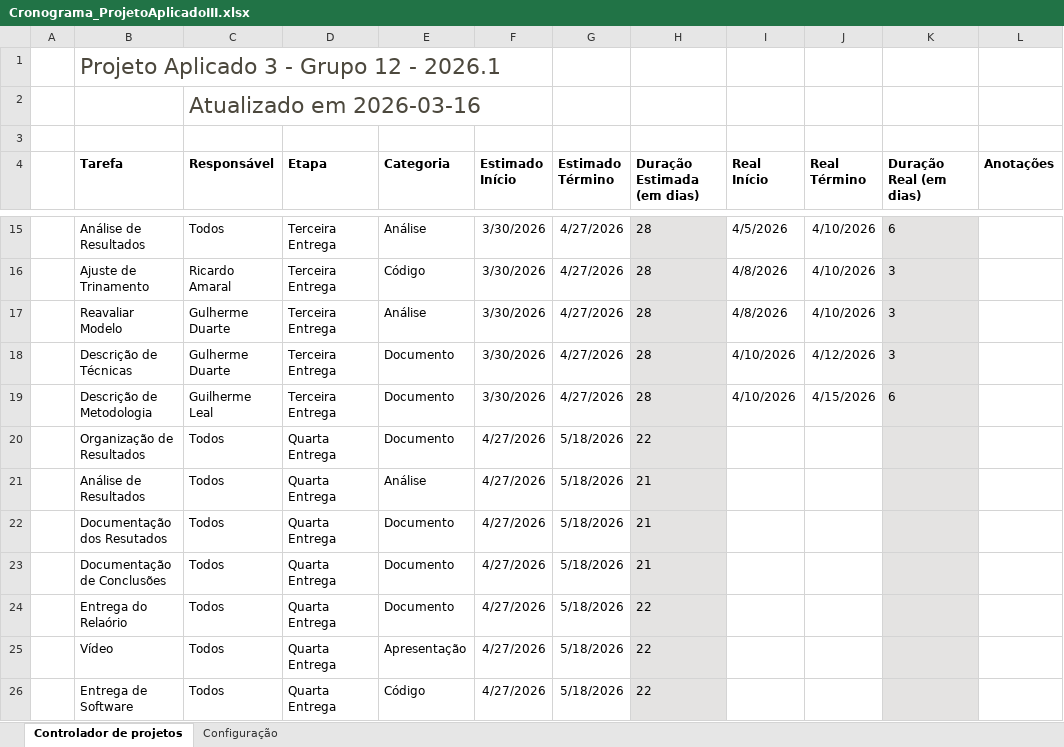
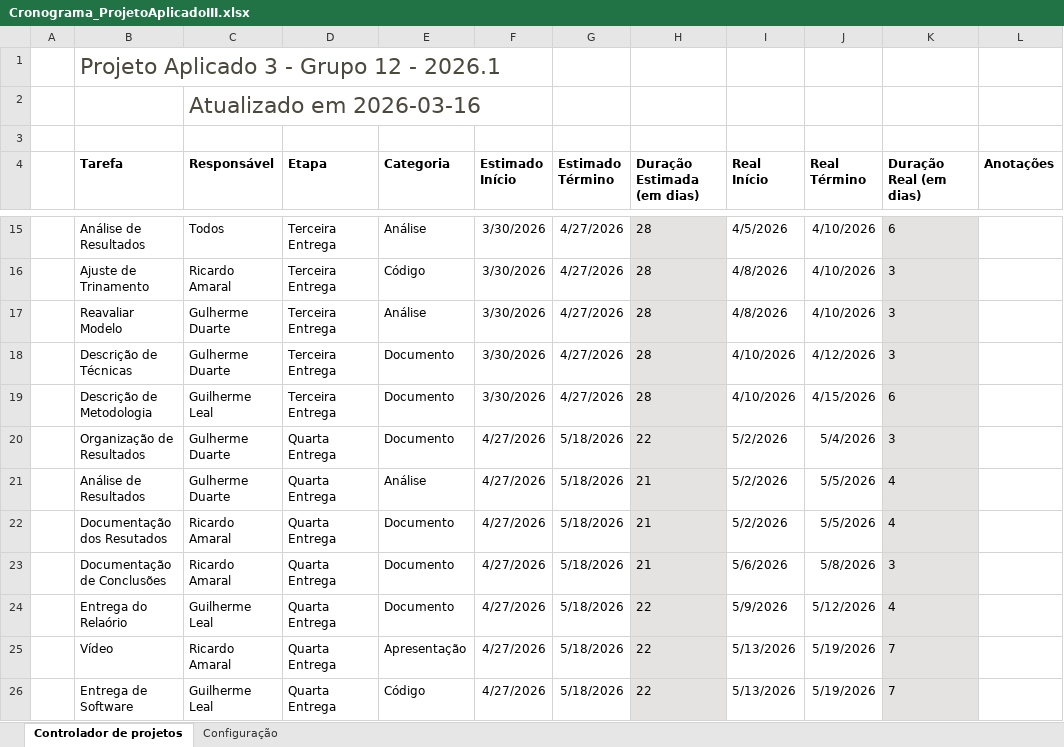
Before and after one commit to guilhermersduarte/Projeto-Aplicado3-Grupo12, an Excel workbook: docs/Cronograma_ProjetoAplicadoIII.xlsx, sheet Controlador de projetos, drawn as a sheet; only a part is shown, gaps mark what is left out; values as stored, in another font and other column widths than the file's, no borders; charts and pictures and conditional formats and table styles not drawn; the diff names each change by its address in the sheet, - before the commit and + after, or states it on an @@ line.

```diff
--- a/docs/Cronograma_ProjetoAplicadoIII.xlsx (sheet Controlador de projetos)
+++ b/docs/Cronograma_ProjetoAplicadoIII.xlsx (sheet Controlador de projetos)
-C20:C21 (Responsável): Todos
+C20:C21 (Responsável): Gulherme Duarte
-I20:I22 (Real Início): (empty)
+I20:I22 (Real Início): 5/2/2026
-J20 (Real Término): (empty)
+J20 (Real Término): 5/4/2026
-K20 (Duração Real (em dias)): (empty)
+K20 (Duração Real (em dias)): 3
-J21:J22 (Real Término): (empty)
+J21:J22 (Real Término): 5/5/2026
-K21:K22 (Duração Real (em dias)): (empty)
+K21:K22 (Duração Real (em dias)): 4
-C22:C23 (Responsável): Todos
+C22:C23 (Responsável): Ricardo Amaral
-I23 (Real Início): (empty)
+I23 (Real Início): 5/6/2026
-J23 (Real Término): (empty)
+J23 (Real Término): 5/8/2026
-K23 (Duração Real (em dias)): (empty)
+K23 (Duração Real (em dias)): 3
-C24 (Responsável): Todos
+C24 (Responsável): Guilherme Leal
-I24 (Real Início): (empty)
+I24 (Real Início): 5/9/2026
-J24 (Real Término): (empty)
+J24 (Real Término): 5/12/2026
-K24 (Duração Real (em dias)): (empty)
+K24 (Duração Real (em dias)): 4
-C25 (Responsável): Todos
+C25 (Responsável): Ricardo Amaral
-I25:I26 (Real Início): (empty)
+I25:I26 (Real Início): 5/13/2026
-J25:J26 (Real Término): (empty)
+J25:J26 (Real Término): 5/19/2026
-K25:K26 (Duração Real (em dias)): (empty)
+K25:K26 (Duração Real (em dias)): 7
-C26 (Responsável): Todos
+C26 (Responsável): Guilherme Leal
```
Also changed, not shown: 11 other files.
